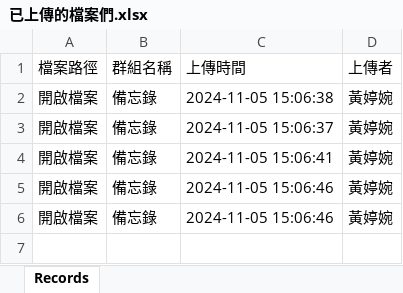
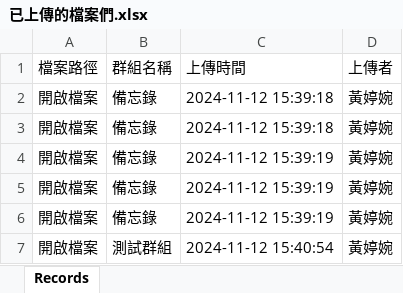
Before and after one commit to Wendy-Huang8987/Webhook, an Excel workbook: downloads/已上傳的檔案們.xlsx, sheet Records, drawn as a sheet; values as stored, in another font and other column widths than the file's, no borders; the diff names each change by its address in the sheet, - before the commit and + after, or states it on an @@ line.

```diff
--- a/downloads/已上傳的檔案們.xlsx (sheet Records)
+++ b/downloads/已上傳的檔案們.xlsx (sheet Records)
-C2 (上傳時間): 2024-11-05 15:06:38
+C2 (上傳時間): 2024-11-12 15:39:18
-C3 (上傳時間): 2024-11-05 15:06:37
+C3 (上傳時間): 2024-11-12 15:39:18
-C4 (上傳時間): 2024-11-05 15:06:41
+C4 (上傳時間): 2024-11-12 15:39:19
-C5:C6 (上傳時間): 2024-11-05 15:06:46
+C5:C6 (上傳時間): 2024-11-12 15:39:19
+row 7: 開啟檔案 | 測試群組 | 2024-11-12 15:40:54 | 黃婷婉
```
Also changed, not shown: 12 other files.
